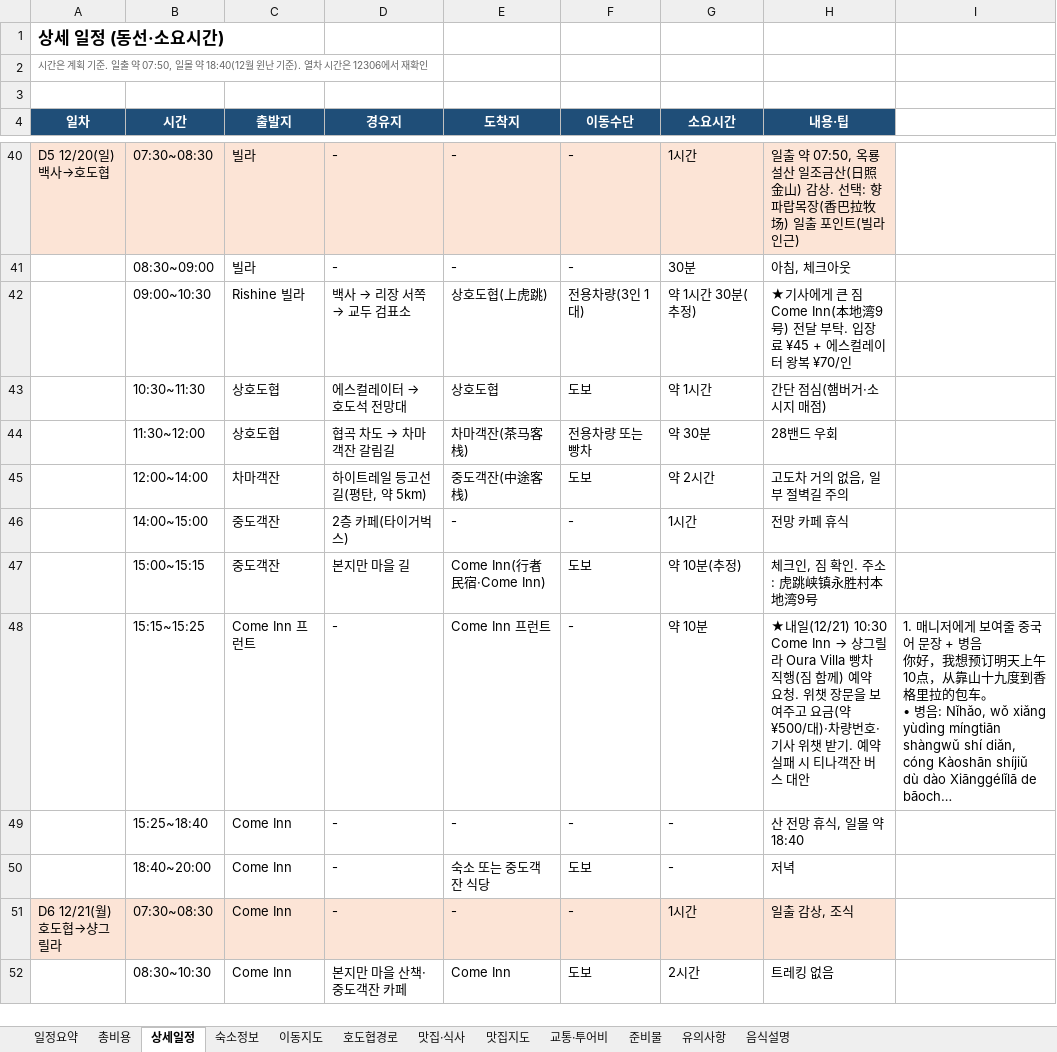
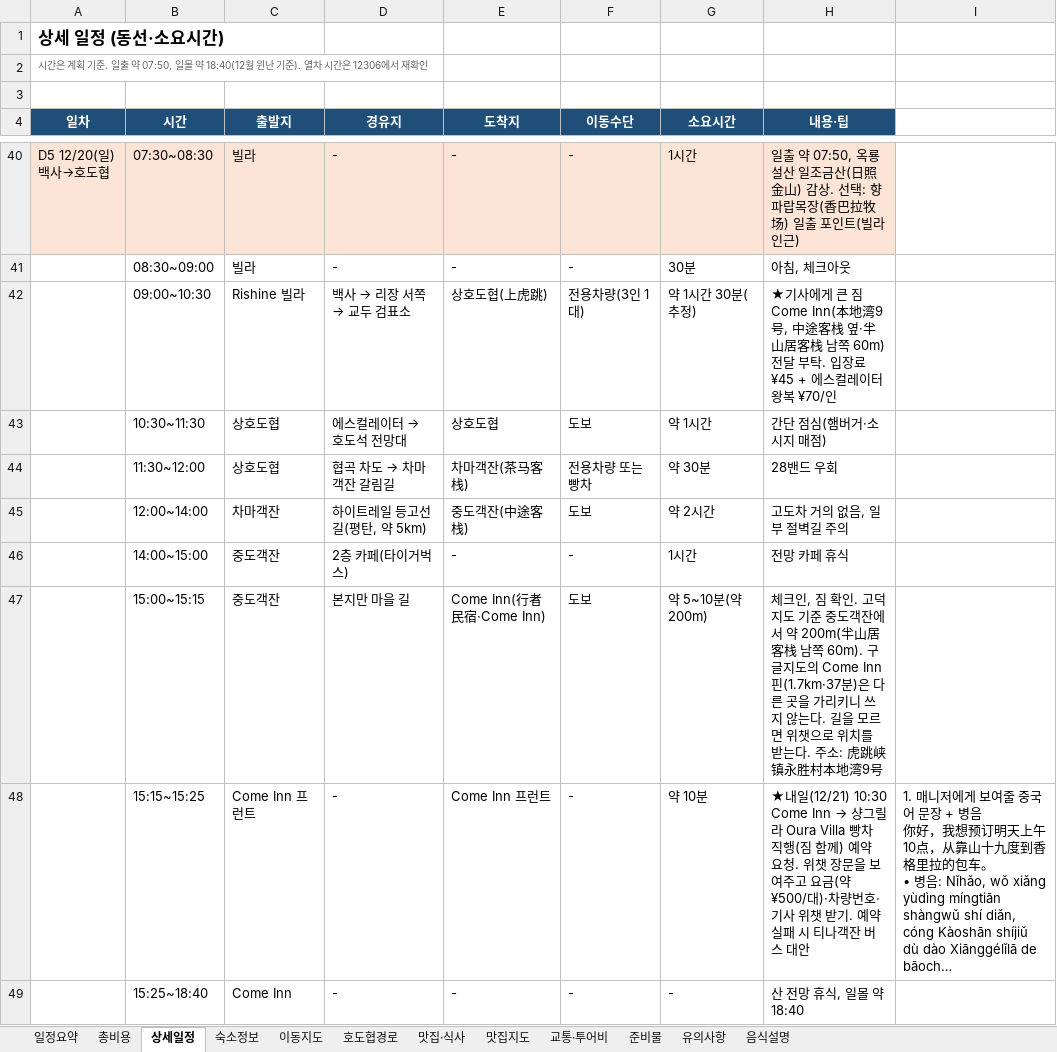
Before and after one commit to koasis89/travel-yunnan, an Excel workbook: data/source/yunnan_7n8d_itinerary.xlsx, sheet 상세일정, drawn as a sheet; only a part is shown, gaps mark what is left out; the shorter side is filled out with more unchanged rows; long unchanged cells end in …; values as stored, in another font and other column widths than the file's, no borders; the diff names each change by its address in the sheet, - before the commit and + after, or states it on an @@ line.

```diff
--- a/data/source/yunnan_7n8d_itinerary.xlsx (sheet 상세일정)
+++ b/data/source/yunnan_7n8d_itinerary.xlsx (sheet 상세일정)
-H42 (내용·팁): …地湾9号) 전달 부…
+H42 (내용·팁): …地湾9号, 中途客栈 옆·半山居客栈 남쪽 60m) 전달 부…
-G47 (소요시간): 약 10분(추정)
+G47 (소요시간): 약 5~10분(약 200m)
-H47 (내용·팁): …확인. 주소: 虎…
+H47 (내용·팁): …확인. 고덕지도 기준 중도객잔에서 약 200m(半山居客栈 남쪽 60m). 구글지도의 Come Inn 핀(1.7km·37분)은 다른 곳을 가리키니 쓰지 않는다. 길을 모르면 위챗으로 위치를 받는다. 주소: 虎…
```
Also changed, not shown: sheet 숙소정보, 21 other files.
